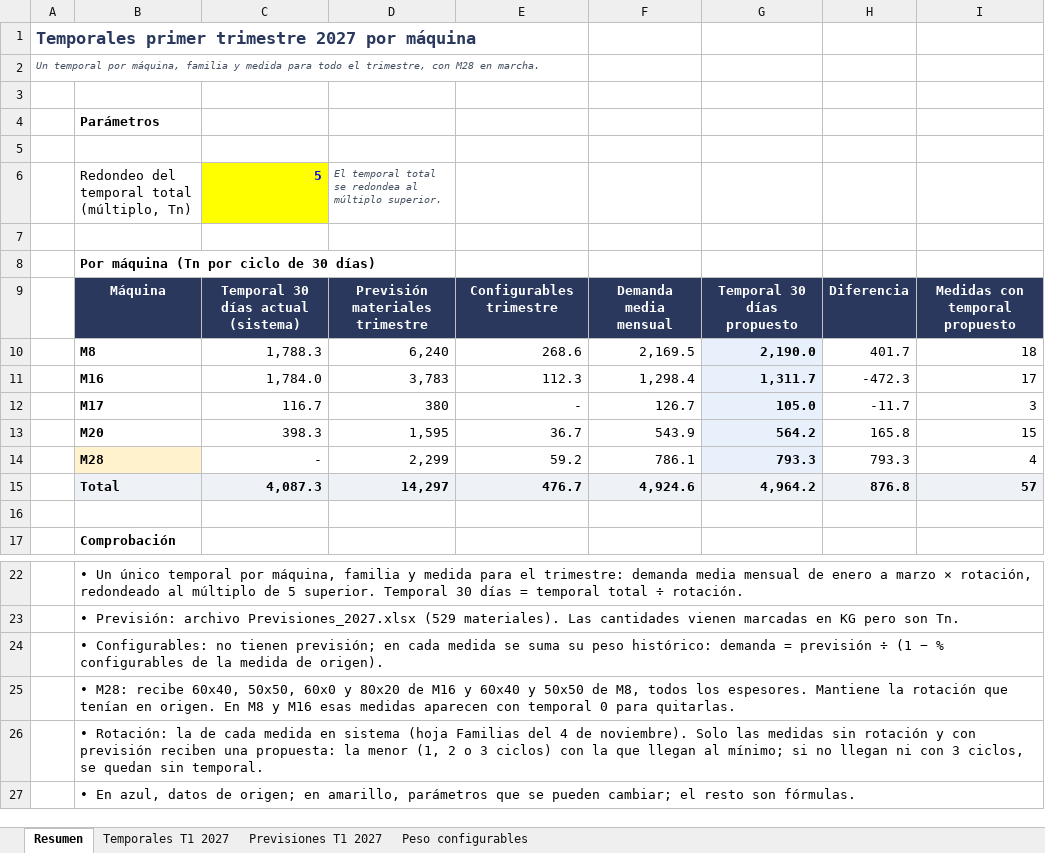
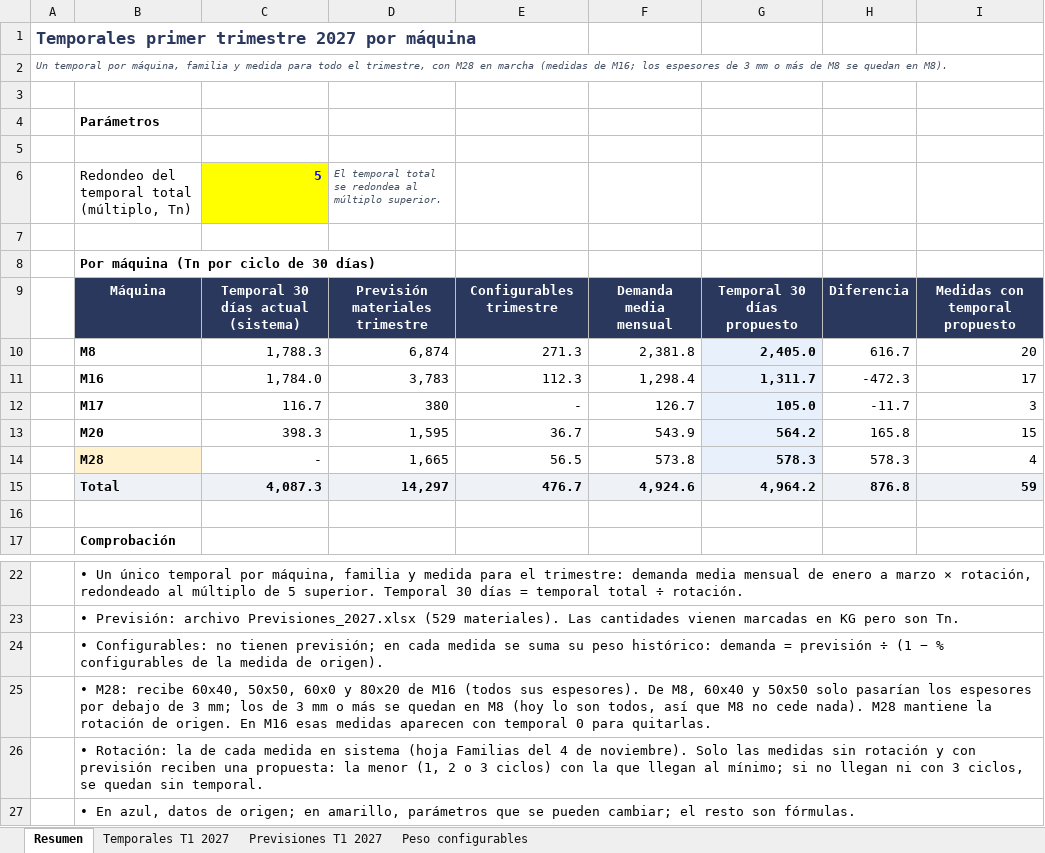
Before and after one commit to Enrique24799/AGSA, an Excel workbook: analisis/Temporales_2027_T1.xlsx, sheet Resumen, drawn as a sheet; only a part is shown, gaps mark what is left out; values as stored, in another font and other column widths than the file's, no borders; the diff names each change by its address in the sheet, - before the commit and + after, or states it on an @@ line.

```diff
--- a/analisis/Temporales_2027_T1.xlsx (sheet Resumen)
+++ b/analisis/Temporales_2027_T1.xlsx (sheet Resumen)
-A2: …M28 en marcha.
+A2: …M28 en marcha (medidas de M16; los espesores de 3 mm o más de M8 se quedan en M8).
-D10: 6,240
+D10: 6,874
-E10: 268.6
+E10: 271.3
-F10: 2,169.5
+F10: 2,381.8
-G10: 2,190.0
+G10: 2,405.0
-H10: 401.7
+H10: 616.7
-I10: 18
+I10: 20
-D14: 2,299
+D14: 1,665
-E14: 59.2
+E14: 56.5
-F14: 786.1
+F14: 573.8
-G14: 793.3
+G14: 578.3
-H14: 793.3
+H14: 578.3
-I15: 57
+I15: 59
-B25: …de M16 y 60x40 y 50x50 de M8, todos los espesores. Mantiene la rotación que tenían en origen. En M8 y M16 esas…
+B25: …de M16 (todos sus espesores). De M8, 60x40 y 50x50 solo pasarían los espesores por debajo de 3 mm; los de 3 mm o más se quedan en M8 (hoy lo son todos, así que M8 no cede nada). M28 mantiene la rotación de origen. En M16 esas…
```
Also changed, not shown: sheet Previsiones T1 2027, sheet Temporales T1 2027, formulas that keep their value.
